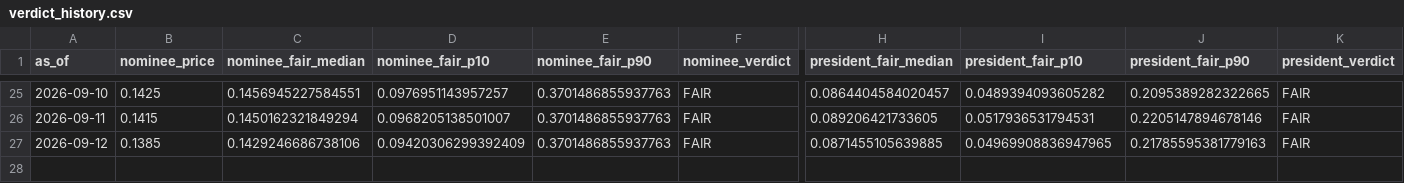
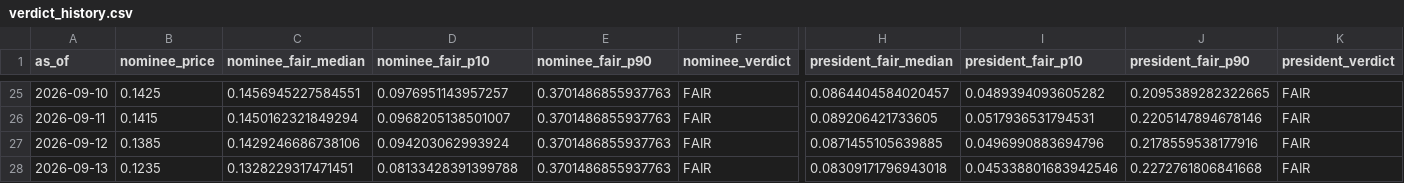
Before and after one commit to SebastianChaves210/newsom-2028-valuation, a CSV file: data/processed/verdict_history.csv, drawn as a sheet; only a part is shown, gaps mark what is left out; rows hold the shown columns only; the diff names each change by its address in the sheet, - before the commit and + after, or states it on an @@ line.

```diff
--- a/data/processed/verdict_history.csv
+++ b/data/processed/verdict_history.csv
-D27 (nominee_fair_p10): 0.09420306299392409
+D27 (nominee_fair_p10): 0.094203062993924
-I27 (president_fair_p10): 0.04969908836947965
+I27 (president_fair_p10): 0.0496990883694796
-J27 (president_fair_p90): 0.21785595381779163
+J27 (president_fair_p90): 0.2178559538177916
+row 28: 2026-09-13 | 0.1235 | 0.1328229317471451 | 0.08133428391399788 | 0.3701486855937763 | FAIR | 0.08309171796943018 | 0.045338801683942546 | 0.2272761806841668 | FAIR
```
Also changed, not shown: data/processed/gdelt.csv, data/processed/price_history.csv, 9 other files.
